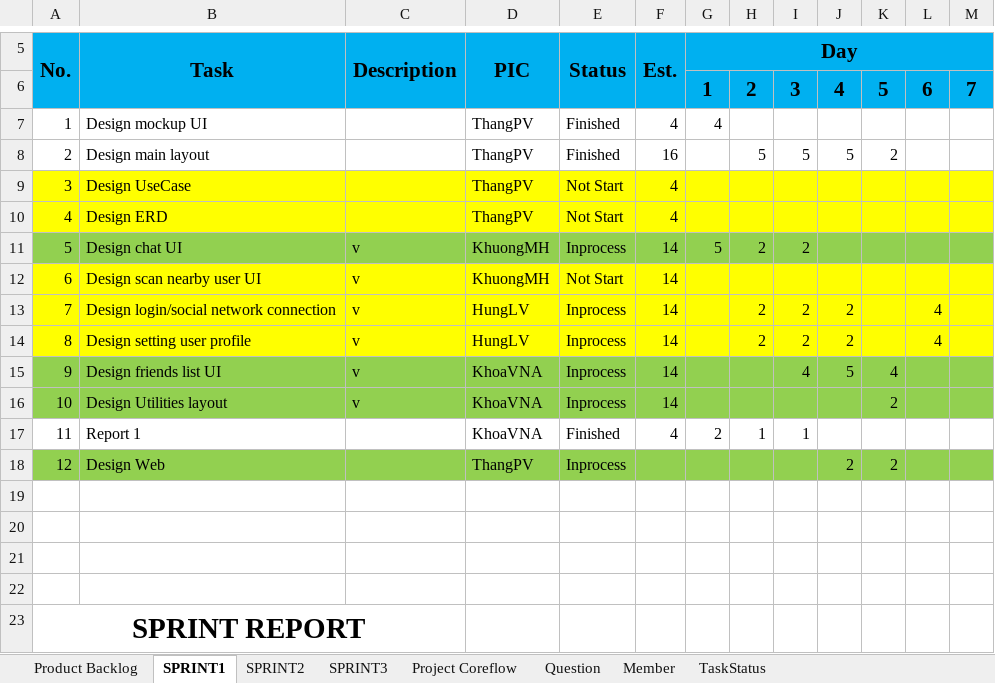
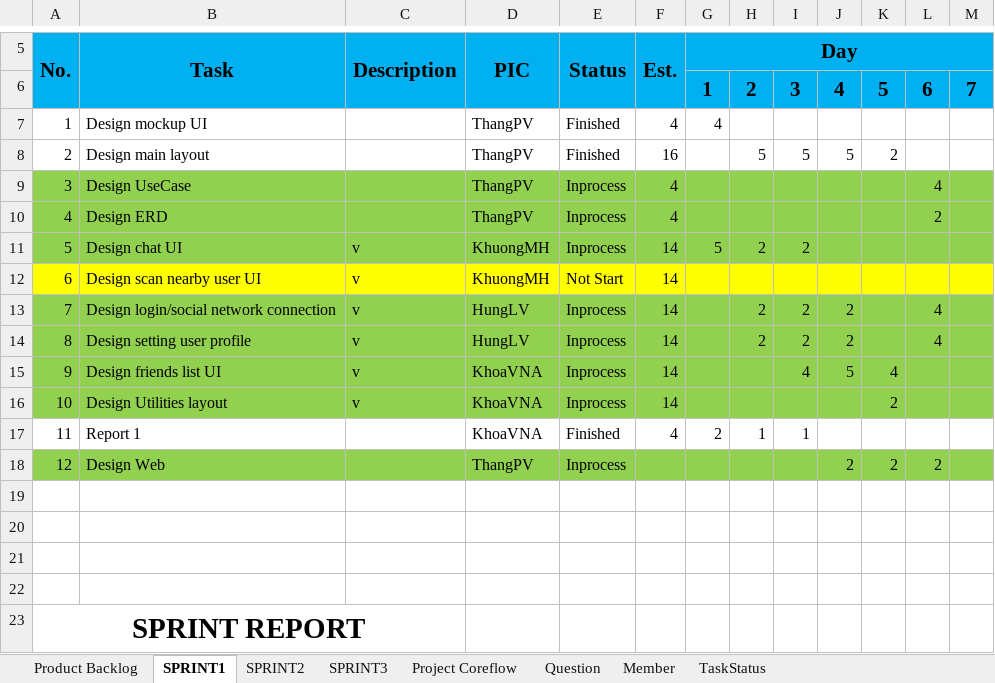
Before and after one commit to CPTeam12/MDA-Document, an Excel workbook: BackLog.xlsx, sheet SPRINT1, drawn as a sheet; only a part is shown, gaps mark what is left out; values as stored, in another font and other column widths than the file's, no borders; charts and pictures not drawn; the diff names each change by its address in the sheet, - before the commit and + after, or states it on an @@ line.

Commit message:
Update Backlog

```diff
--- a/BackLog.xlsx (sheet SPRINT1)
+++ b/BackLog.xlsx (sheet SPRINT1)
-A9:M10 fill: #FFFF00
+A9:M10 fill: #92D050
-E9:E10 (Status): Not Start
+E9:E10 (Status): Inprocess
-L9: (empty)
+L9: 4
-L10: (empty)
+L10: 2
-A13:M14 fill: #FFFF00
+A13:M14 fill: #92D050
-L18: (empty)
+L18: 2
```
Also changed, not shown: charts or pictures.
